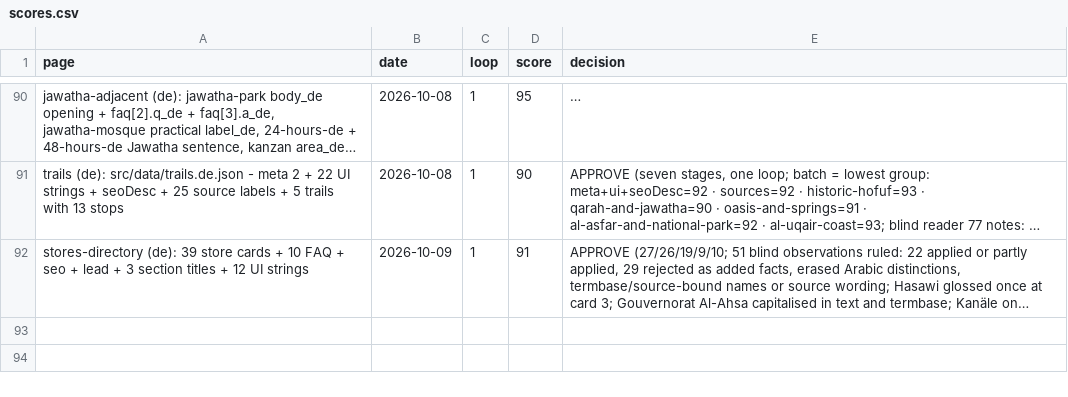
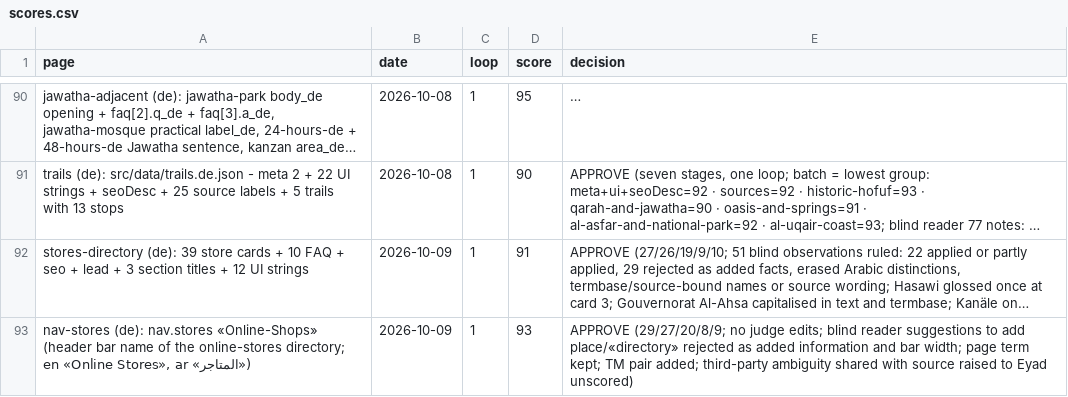
Before and after one commit to eyad62689-lab/visit-alahsa, a CSV file: de-translation/memory/scores.csv, drawn as a sheet; only a part is shown, gaps mark what is left out; long unchanged cells end in …; the diff names each change by its address in the sheet, - before the commit and + after, or states it on an @@ line.

```diff
--- a/de-translation/memory/scores.csv
+++ b/de-translation/memory/scores.csv
+row 93: nav-stores (de): nav.stores «Online-Shops» (header bar name of the online-stores directory; en «Online Stores», ar «المتاجر») | 2026-10-09 | 1 | 93 | APPROVE (29/27/20/8/9; no judge edits; blind reader suggestions to add place/«directory» rejected as added information and bar width; page term kept; TM pair added; third-party ambiguity shared with source raised to Eyad unscored)
```
Also changed, not shown: ru-translation/memory/scores.csv, zh-translation/memory/scores.csv, 17 other files.
